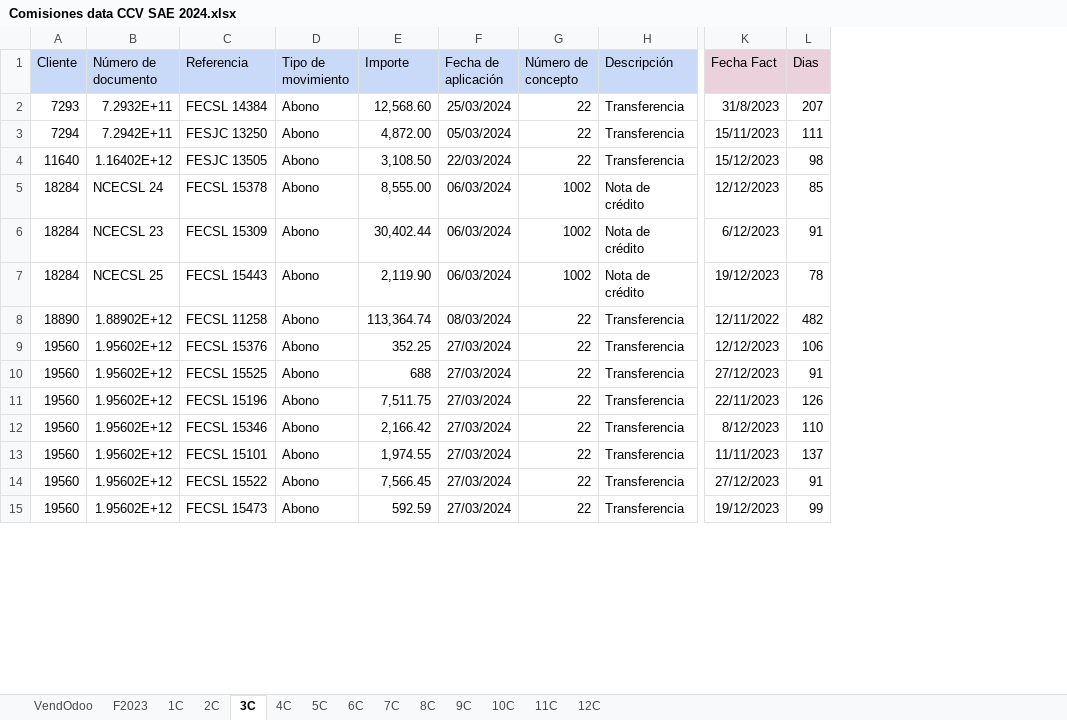
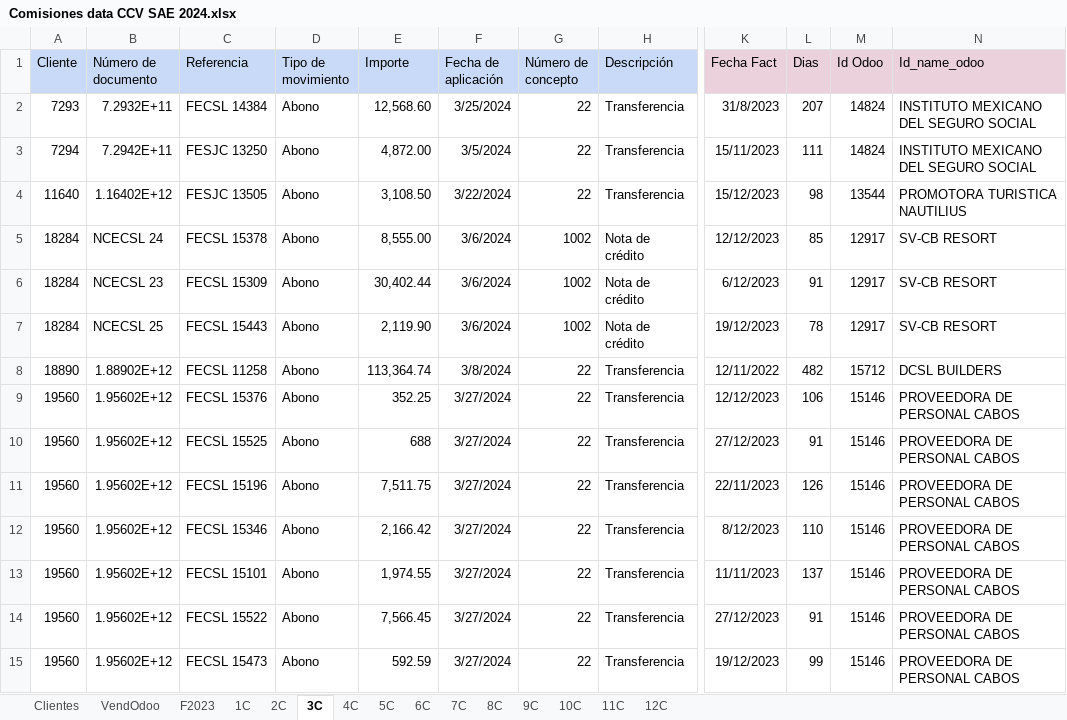
Before and after one commit to ecostichp/odoo_comisiones, an Excel workbook: data/comisiones/Comisiones data CCV SAE 2024.xlsx, sheet 3C, drawn as a sheet; only a part is shown, gaps mark what is left out; values as stored, in another font and other column widths than the file's, no borders; charts and pictures not drawn; the diff covers the shown part only; the diff names each change by its address in the sheet, - before the commit and + after, or states it on an @@ line.

```diff
--- a/data/comisiones/Comisiones data CCV SAE 2024.xlsx (sheet 3C)
+++ b/data/comisiones/Comisiones data CCV SAE 2024.xlsx (sheet 3C)
+sheet tab: Clientes
+column M (Id Odoo), rows 2-15: 14824 | 14824 | 13544 | 12917 | 12917 | 12917 | 15712 | 15146 | 15146 | 15146 | 15146 | 15146 | 15146 | 15146
+column N (Id_name_odoo), rows 2-15: INSTITUTO MEXICANO DEL SEGURO SOCIAL | INSTITUTO MEXICANO DEL SEGURO SOCIAL | PROMOTORA TURISTICA NAUTILIUS | SV-CB RESORT | SV-CB RESORT | SV-CB RESORT | DCSL BUILDERS | PROVEEDORA DE PERSONAL CABOS | PROVEEDORA DE PERSONAL CABOS | PROVEEDORA DE PERSONAL CABOS | PROVEEDORA DE PERSONAL CABOS | PROVEEDORA DE PERSONAL CABOS | PROVEEDORA DE PERSONAL CABOS | PROVEEDORA DE PERSONAL CABOS
-F2 (Fecha de aplicación): 25/03/2024
+F2 (Fecha de aplicación): 3/25/2024
-F3 (Fecha de aplicación): 05/03/2024
+F3 (Fecha de aplicación): 3/5/2024
-F4 (Fecha de aplicación): 22/03/2024
+F4 (Fecha de aplicación): 3/22/2024
-F5:F7 (Fecha de aplicación): 06/03/2024
+F5:F7 (Fecha de aplicación): 3/6/2024
-F8 (Fecha de aplicación): 08/03/2024
+F8 (Fecha de aplicación): 3/8/2024
-F9:F15 (Fecha de aplicación): 27/03/2024
+F9:F15 (Fecha de aplicación): 3/27/2024
```
Also changed, not shown: 39 edited cells elsewhere in this sheet, sheet F2023, sheet 1C, sheet 2C, sheet 4C, sheet 5C, sheet 7C, 6 more sheets, formulas that keep their value, charts or pictures, 7 other files.
